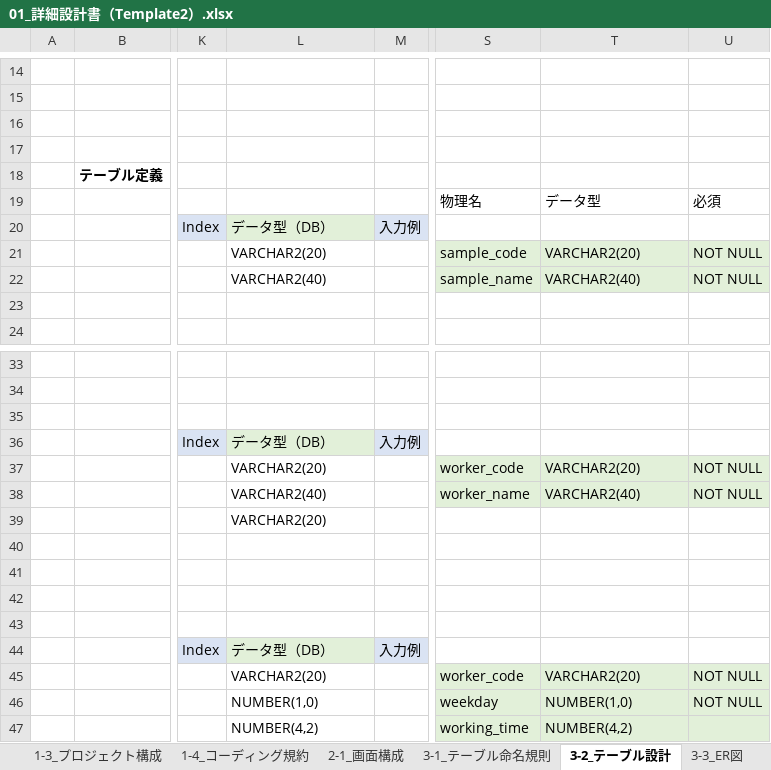
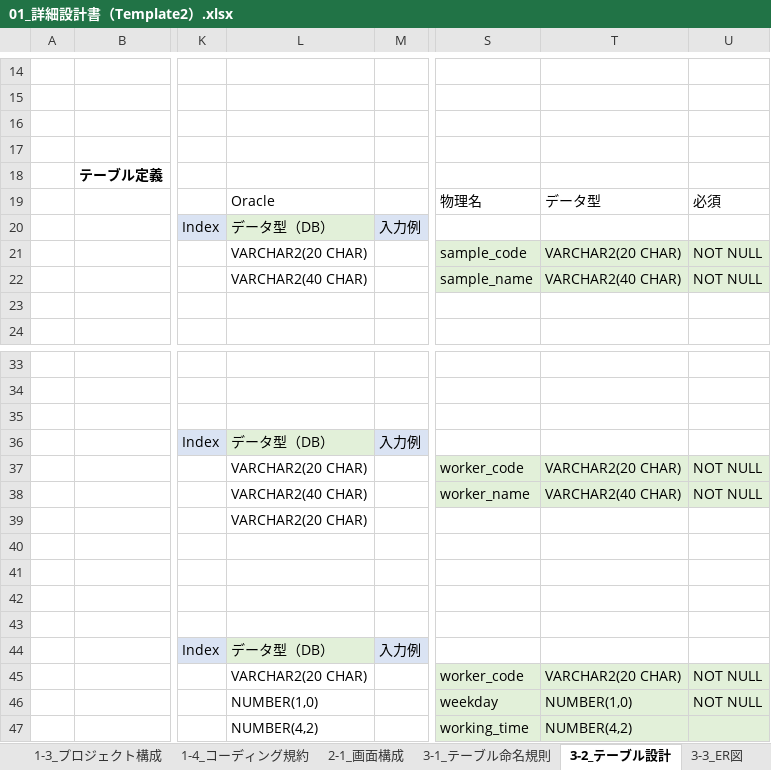
Before and after one commit to atman-33/template2-cs, an Excel workbook: Documents/01_詳細設計書（Template2）.xlsx, sheet 3-2_テーブル設計, drawn as a sheet; only a part is shown, gaps mark what is left out; values as stored, in another font and other column widths than the file's, no borders; conditional formats and table styles not drawn; the diff covers the shown part only; the diff names each change by its address in the sheet, - before the commit and + after, or states it on an @@ line.

```diff
--- a/Documents/01_詳細設計書（Template2）.xlsx (sheet 3-2_テーブル設計)
+++ b/Documents/01_詳細設計書（Template2）.xlsx (sheet 3-2_テーブル設計)
-L19: (empty)
+L19: Oracle
-L21: VARCHAR2(20)
+L21: VARCHAR2(20 CHAR)
-T21: VARCHAR2(20)
+T21: VARCHAR2(20 CHAR)
-L22: VARCHAR2(40)
+L22: VARCHAR2(40 CHAR)
-T22: VARCHAR2(40)
+T22: VARCHAR2(40 CHAR)
-L37: VARCHAR2(20)
+L37: VARCHAR2(20 CHAR)
-T37: VARCHAR2(20)
+T37: VARCHAR2(20 CHAR)
-L38: VARCHAR2(40)
+L38: VARCHAR2(40 CHAR)
-T38: VARCHAR2(40)
+T38: VARCHAR2(40 CHAR)
-L39: VARCHAR2(20)
+L39: VARCHAR2(20 CHAR)
-L45: VARCHAR2(20)
+L45: VARCHAR2(20 CHAR)
-T45: VARCHAR2(20)
+T45: VARCHAR2(20 CHAR)
```
Also changed, not shown: 12 added rows, 2 removed rows, 11 edited cells and cell formats elsewhere in this sheet, sheet 2-1_画面構成, charts or pictures, Documents/02_コード生成支援ツール_ver1.1.5（Template2）.xlsm, 9 other files.
